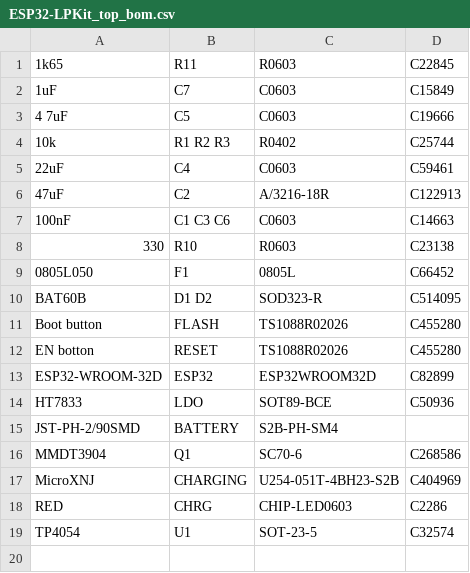
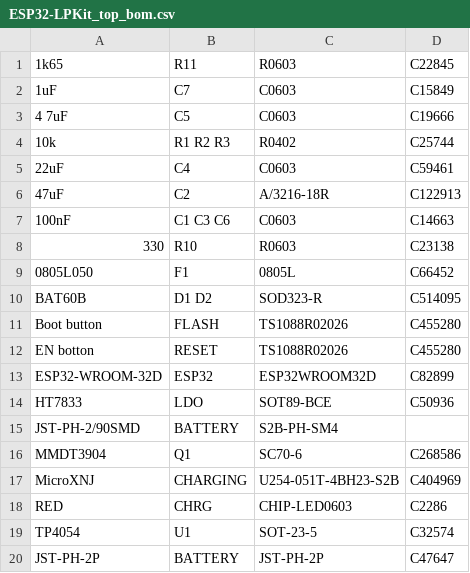
Before and after one commit to LaskaKit/ESP32-LPKit, a CSV file: Production/ESP32-LPKit_top_bom.csv, drawn as a sheet.

```diff
--- a/Production/ESP32-LPKit_top_bom.csv
+++ b/Production/ESP32-LPKit_top_bom.csv
@@ -19 +19,2 @@ RED,CHRG,CHIP-LED0603,C2286
 TP4054,U1,SOT-23-5,C32574
+JST-PH-2P,BATTERY,JST-PH-2P,C47647
```
Also changed, not shown: 2 other files.
